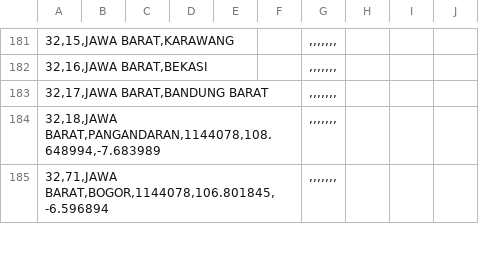
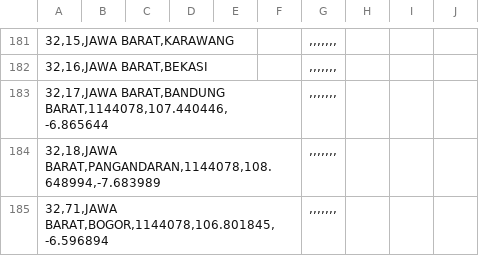
Before and after one commit to peuyeum/peuyeum, a CSV file: docs/id.csv, drawn as a sheet; only a part is shown, gaps mark what is left out; the diff names each change by its address in the sheet, - before the commit and + after, or states it on an @@ line.

Commit message:
Bandung Barat

```diff
--- a/docs/id.csv
+++ b/docs/id.csv
-A183: 32,17,JAWA BARAT,BANDUNG BARAT
+A183: 32,17,JAWA BARAT,BANDUNG BARAT,1144078,107.440446, -6.865644
```
Also changed, not shown: 1 other file.
